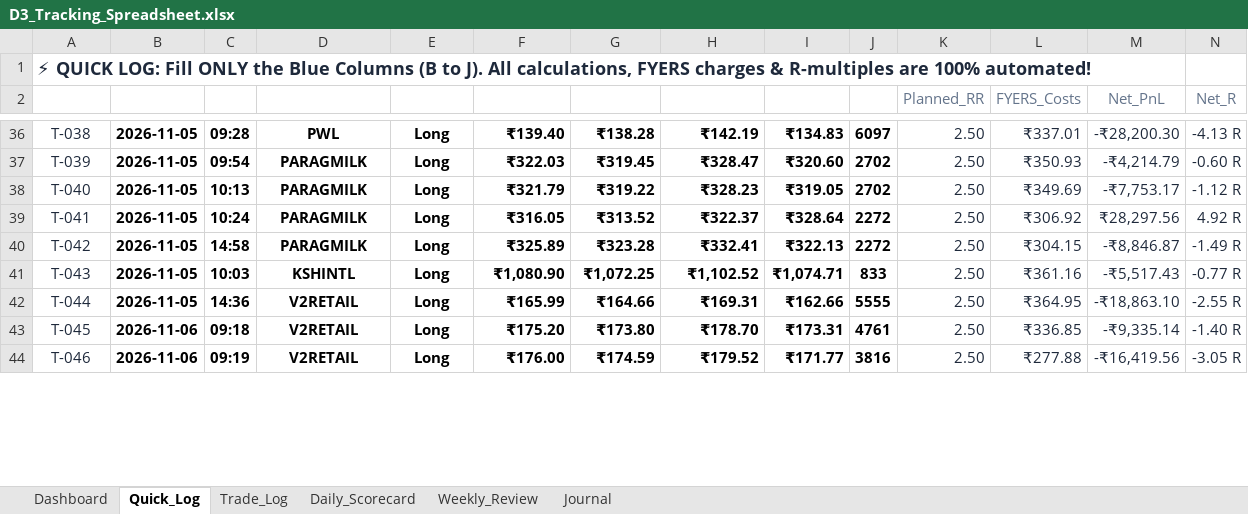
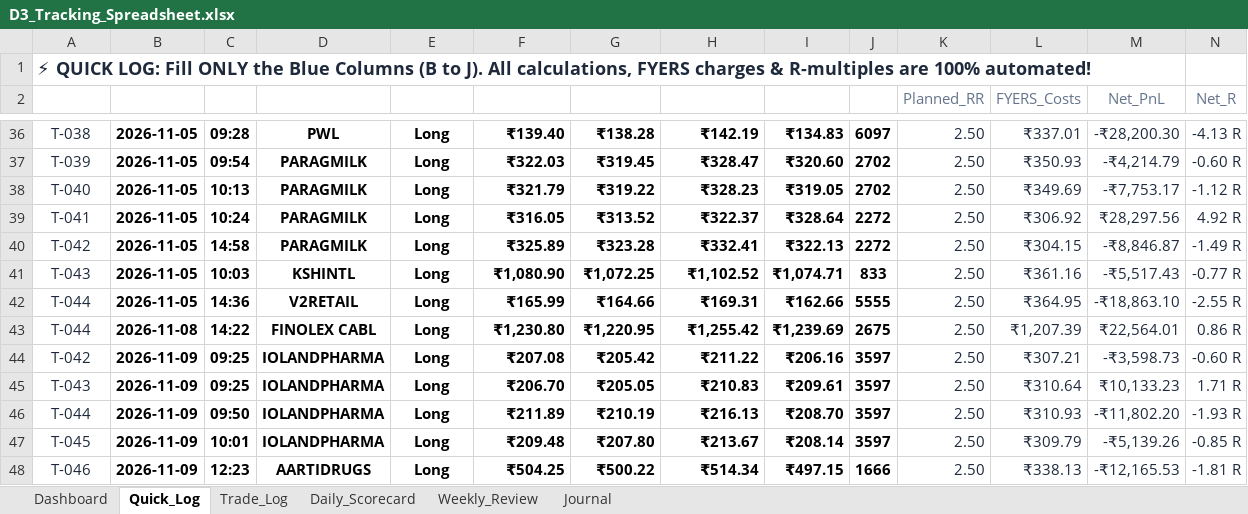
Before and after one commit to trading9429-codes/Trading-Journal, an Excel workbook: deliverables/D3_Tracking_Spreadsheet.xlsx, sheet Quick_Log, drawn as a sheet; only a part is shown, gaps mark what is left out; values as stored, in another font and other column widths than the file's, no borders; addresses are those after the commit; rows hold the shown columns only; the diff covers the shown part only; the diff names each change by its address in the sheet, - before the commit and + after, or states it on an @@ line.

```diff
--- a/deliverables/D3_Tracking_Spreadsheet.xlsx (sheet Quick_Log)
+++ b/deliverables/D3_Tracking_Spreadsheet.xlsx (sheet Quick_Log)
+row 43: T-044 | 2026-11-08 | 14:22 | FINOLEX CABL | Long | ₹1,230.80 | ₹1,220.95 | ₹1,255.42 | ₹1,239.69 | 2675 | 2.50 | ₹1,207.39 | ₹22,564.01 | 0.86 R
+row 44: T-042 | 2026-11-09 | 09:25 | IOLANDPHARMA | Long | ₹207.08 | ₹205.42 | ₹211.22 | ₹206.16 | 3597 | 2.50 | ₹307.21 | -₹3,598.73 | -0.60 R
+row 45: T-043 | 2026-11-09 | 09:25 | IOLANDPHARMA | Long | ₹206.70 | ₹205.05 | ₹210.83 | ₹209.61 | 3597 | 2.50 | ₹310.64 | ₹10,133.23 | 1.71 R
+row 46: T-044 | 2026-11-09 | 09:50 | IOLANDPHARMA | Long | ₹211.89 | ₹210.19 | ₹216.13 | ₹208.70 | 3597 | 2.50 | ₹310.93 | -₹11,802.20 | -1.93 R
-B47:B48 (Date): 2026-11-06
+B47:B48 (Date): 2026-11-09
-C47 (Time): 09:18
+C47 (Time): 10:01
-D47 (Symbol): V2RETAIL
+D47 (Symbol): IOLANDPHARMA
-F47 (Entry_Price): ₹175.20
+F47 (Entry_Price): ₹209.48
-G47 (Stop_Price): ₹173.80
+G47 (Stop_Price): ₹207.80
-H47 (Target_Price): ₹178.70
+H47 (Target_Price): ₹213.67
-I47 (Exit_Price): ₹173.31
+I47 (Exit_Price): ₹208.14
-J47 (Qty): 4761
+J47 (Qty): 3597
-L47 (FYERS_Costs): ₹336.85
+L47 (FYERS_Costs): ₹309.79
-M47 (Net_PnL): -₹9,335.14
+M47 (Net_PnL): -₹5,139.26
-N47 (Net_R): -1.40 R
+N47 (Net_R): -0.85 R
-C48 (Time): 09:19
+C48 (Time): 12:23
-D48 (Symbol): V2RETAIL
+D48 (Symbol): AARTIDRUGS
-F48 (Entry_Price): ₹176.00
+F48 (Entry_Price): ₹504.25
-G48 (Stop_Price): ₹174.59
+G48 (Stop_Price): ₹500.22
-H48 (Target_Price): ₹179.52
+H48 (Target_Price): ₹514.34
-I48 (Exit_Price): ₹171.77
+I48 (Exit_Price): ₹497.15
-J48 (Qty): 3816
+J48 (Qty): 1666
-L48 (FYERS_Costs): ₹277.88
+L48 (FYERS_Costs): ₹338.13
-M48 (Net_PnL): -₹16,419.56
+M48 (Net_PnL): -₹12,165.53
-N48 (Net_R): -3.05 R
+N48 (Net_R): -1.81 R
```
Also changed, not shown: 11 added rows and 12 edited cells elsewhere in this sheet, sheet Trade_Log, sheet Journal, sheet Daily_Scorecard, sheet Dashboard, sheet Weekly_Review, charts or pictures, 4 other files.
